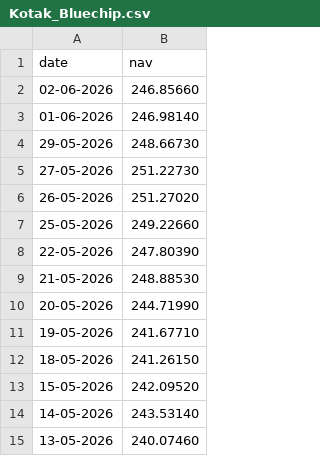
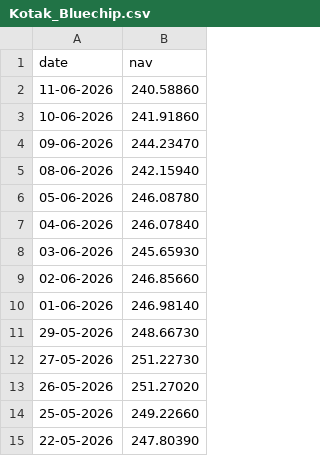
Before and after one commit to swarangikadam658-blip/mutual-fund-data-engineering, a CSV file: data/raw/nav_api/Kotak_Bluechip.csv, drawn as a sheet; only a part is shown; the shorter side is filled out with more unchanged rows; the diff names each change by its address in the sheet, - before the commit and + after, or states it on an @@ line.

```diff
--- a/data/raw/nav_api/Kotak_Bluechip.csv
+++ b/data/raw/nav_api/Kotak_Bluechip.csv
+row 2: 11-06-2026 | 240.58860
+row 3: 10-06-2026 | 241.91860
+row 4: 09-06-2026 | 244.23470
+row 5: 08-06-2026 | 242.15940
+row 6: 05-06-2026 | 246.08780
+row 7: 04-06-2026 | 246.07840
+row 8: 03-06-2026 | 245.65930
```
Also changed, not shown: data/raw/nav_api/Axis_Bluechip.csv, data/raw/nav_api/HDFC_Top100.csv, 6 other files.
